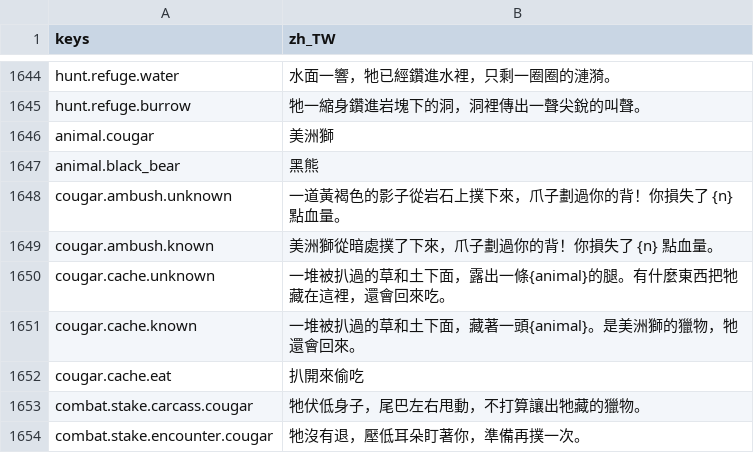
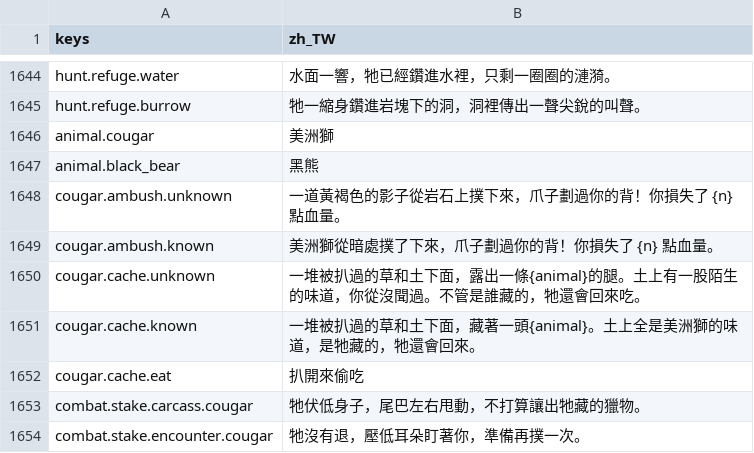
Before and after one commit to gigd123/wolf-life, a CSV file: localization/strings_zh_TW.csv, drawn as a sheet; only a part is shown, gaps mark what is left out.

```diff
--- a/localization/strings_zh_TW.csv
+++ b/localization/strings_zh_TW.csv
@@ -1653,4 +1653,4 @@ cougar.ambush.unknown,一道黃褐色的影子從岩石上撲下來，爪子劃
 cougar.ambush.known,美洲獅從暗處撲了下來，爪子劃過你的背！你損失了 {n} 點血量。
-cougar.cache.unknown,一堆被扒過的草和土下面，露出一條{animal}的腿。有什麼東西把牠藏在這裡，還會回來吃。
-cougar.cache.known,一堆被扒過的草和土下面，藏著一頭{animal}。是美洲獅的獵物，牠還會回來。
+cougar.cache.unknown,一堆被扒過的草和土下面，露出一條{animal}的腿。土上有一股陌生的味道，你從沒聞過。不管是誰藏的，牠還會回來吃。
+cougar.cache.known,一堆被扒過的草和土下面，藏著一頭{animal}。土上全是美洲獅的味道，是牠藏的，牠還會回來。
 cougar.cache.eat,扒開來偷吃
```
Also changed, not shown: 5 other files.
